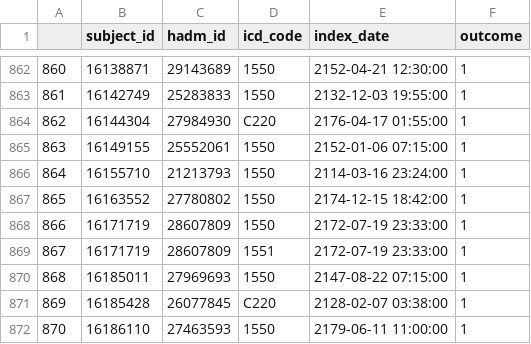
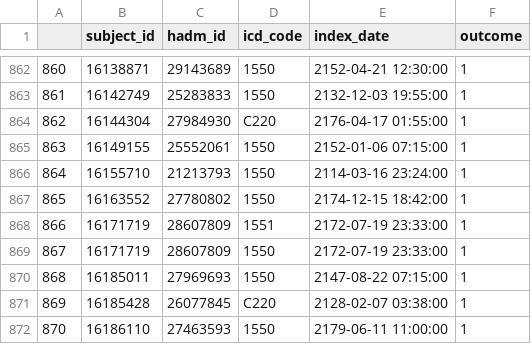
Before and after one commit to vcmog/liver_pred, a CSV file: data/input/cases.csv, drawn as a sheet; only a part is shown, gaps mark what is left out.

Commit message:
Update csv

```diff
--- a/data/input/cases.csv
+++ b/data/input/cases.csv
@@ -867,4 +867,4 @@
 865,16163552,27780802,1550   ,2174-12-15 18:42:00,1
-866,16171719,28607809,1550   ,2172-07-19 23:33:00,1
-867,16171719,28607809,1551   ,2172-07-19 23:33:00,1
+866,16171719,28607809,1551   ,2172-07-19 23:33:00,1
+867,16171719,28607809,1550   ,2172-07-19 23:33:00,1
 868,16185011,27969693,1550   ,2147-08-22 07:15:00,1
```
